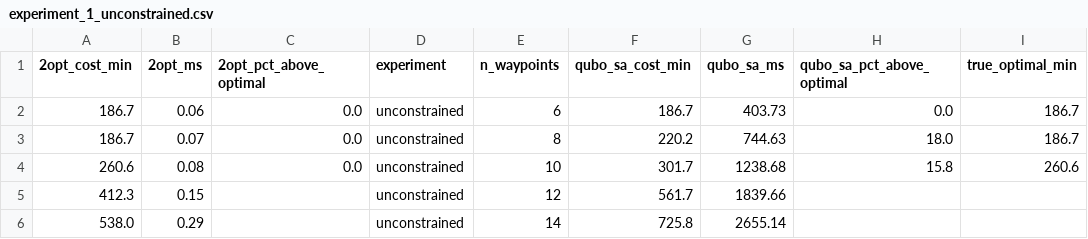
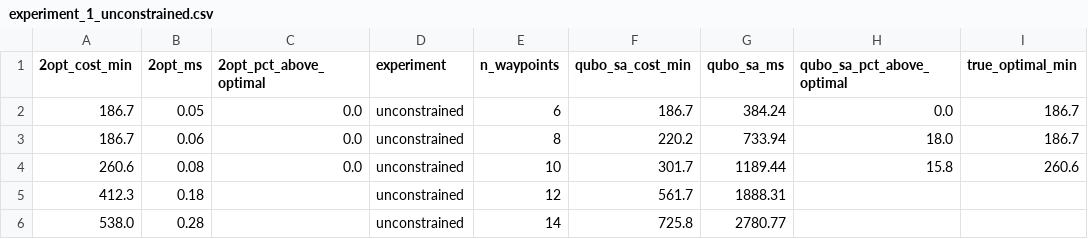
Before and after one commit to Pruthvieraj/Traffic-Router, a CSV file: quantum_traffic_router 2/output/experiment_1_unconstrained.csv, drawn as a sheet.

```diff
--- a/quantum_traffic_router 2/output/experiment_1_unconstrained.csv
+++ b/quantum_traffic_router 2/output/experiment_1_unconstrained.csv
@@ -1,6 +1,6 @@
 2opt_cost_min,2opt_ms,2opt_pct_above_optimal,experiment,n_waypoints,qubo_sa_cost_min,qubo_sa_ms,qubo_sa_pct_above_optimal,true_optimal_min
-186.7,0.06,0.0,unconstrained,6,186.7,403.73,0.0,186.7
-186.7,0.07,0.0,unconstrained,8,220.2,744.63,18.0,186.7
-260.6,0.08,0.0,unconstrained,10,301.7,1238.68,15.8,260.6
-412.3,0.15,,unconstrained,12,561.7,1839.66,,
-538.0,0.29,,unconstrained,14,725.8,2655.14,,
+186.7,0.05,0.0,unconstrained,6,186.7,384.24,0.0,186.7
+186.7,0.06,0.0,unconstrained,8,220.2,733.94,18.0,186.7
+260.6,0.08,0.0,unconstrained,10,301.7,1189.44,15.8,260.6
+412.3,0.18,,unconstrained,12,561.7,1888.31,,
+538.0,0.28,,unconstrained,14,725.8,2780.77,,
```
Also changed, not shown: 12 other files.
